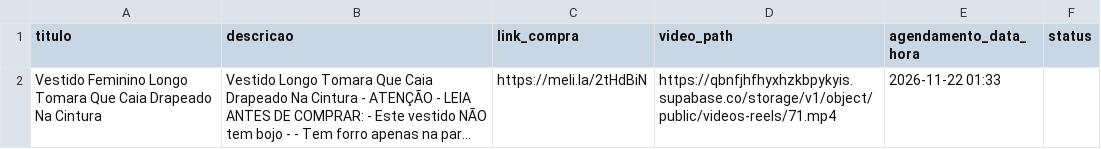
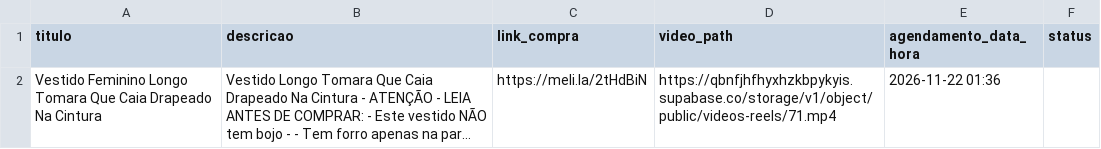
Before and after one commit to Peterlimaluz/app_insta_relels, a CSV file: agendamento.csv, drawn as a sheet; long unchanged cells end in …; the diff names each change by its address in the sheet, - before the commit and + after, or states it on an @@ line.

Commit message:
csv

```diff
--- a/agendamento.csv
+++ b/agendamento.csv
-E2 (agendamento_data_hora): 2026-11-22 01:33
+E2 (agendamento_data_hora): 2026-11-22 01:36
```
